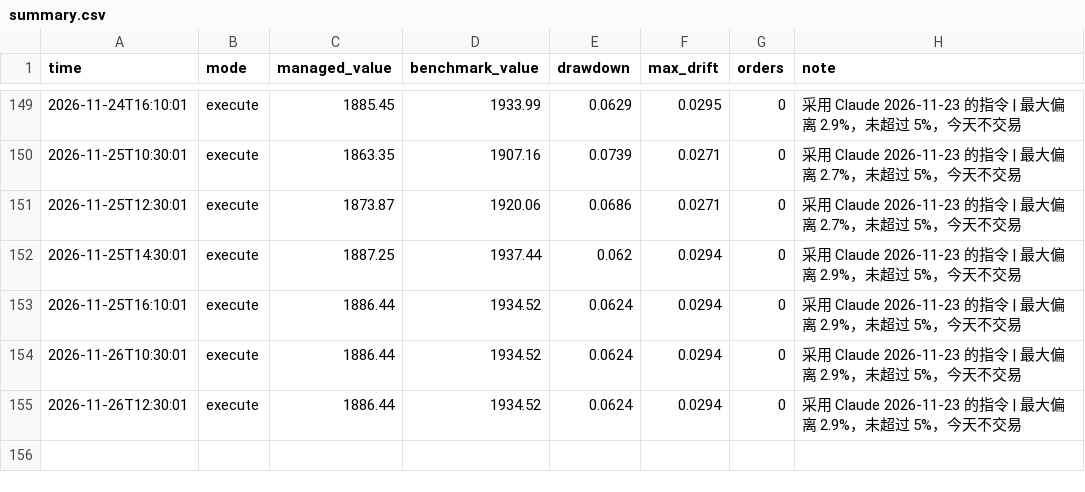
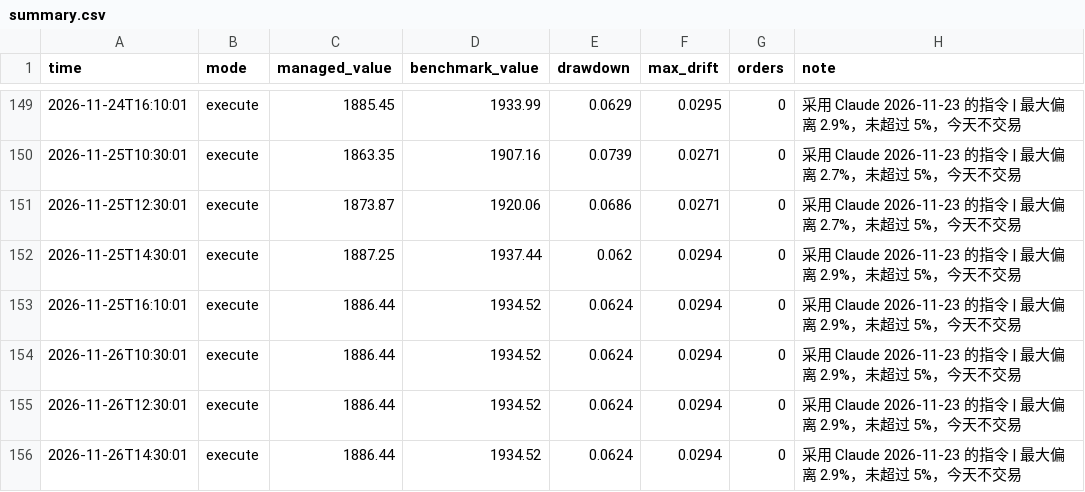
Before and after one commit to Mitchell0402/moomoo, a CSV file: logs/summary.csv, drawn as a sheet; only a part is shown, gaps mark what is left out; the diff names each change by its address in the sheet, - before the commit and + after, or states it on an @@ line.

```diff
--- a/logs/summary.csv
+++ b/logs/summary.csv
+row 156: 2026-11-26T14:30:01 | execute | 1886.44 | 1934.52 | 0.0624 | 0.0294 | 0 | 采用 Claude 2026-11-23 的指令 | 最大偏离 2.9%，未超过 5%，今天不交易
```
Also changed, not shown: logs/strategies.csv, 2 other files.
